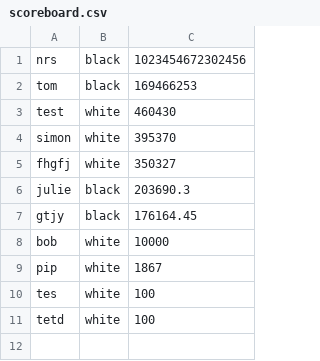
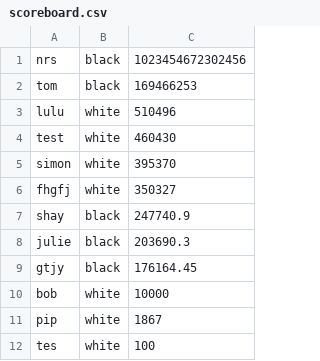
Before and after one commit to mux99/EPHEC-Chexers, a CSV file: data/scoreboard.csv, drawn as a sheet; removed rows and columns are numbered as before the commit, all else as after; the diff names each change by its address in the sheet, - before the commit and + after, or states it on an @@ line.

```diff
--- a/data/scoreboard.csv
+++ b/data/scoreboard.csv
+row 3: lulu | white | 510496
+row 7: shay | black | 247740.9
-row 11: tetd | white | 100
```
Also changed, not shown: 7 other files.
